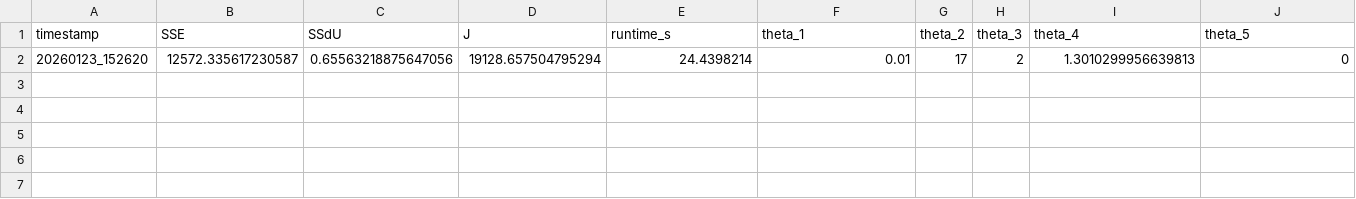
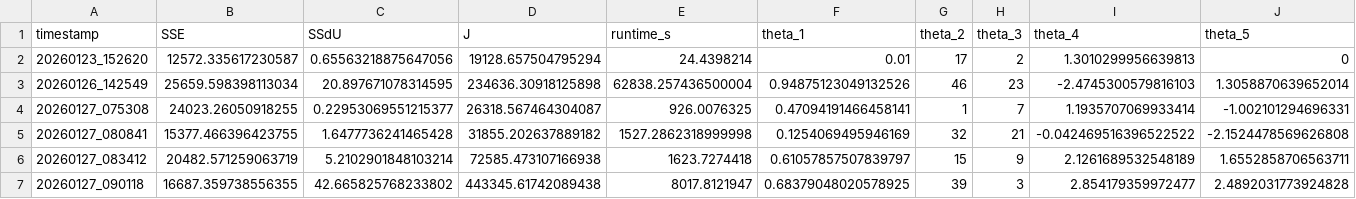
Before and after one commit to LipeCarmel-NTNU/MFBO_NMPC, a CSV file: results/results.csv, drawn as a sheet; only a part is shown; rows hold the shown columns only; the diff names each change by its address in the sheet, - before the commit and + after, or states it on an @@ line.

Commit message:
Uploading results

```diff
--- a/results/results.csv
+++ b/results/results.csv
+row 3: 20260126_142549 | 25659.598398113034 | 20.897671078314595 | 234636.30918125898 | 62838.257436500004 | 0.94875123049132526 | 46 | 23 | -2.4745300579816103 | 1.3058870639652014
+row 4: 20260127_075308 | 24023.26050918255 | 0.22953069551215377 | 26318.567464304087 | 926.0076325 | 0.47094191466458141 | 1 | 7 | 1.1935707069933414 | -1.002101294696331
+row 5: 20260127_080841 | 15377.466396423755 | 1.6477736241465428 | 31855.202637889182 | 1527.2862318999998 | 0.1254069495946169 | 32 | 21 | -0.042469516396522522 | -2.1524478569626808
+row 6: 20260127_083412 | 20482.571259063719 | 5.2102901848103214 | 72585.473107166938 | 1623.7274418 | 0.61057857507839797 | 15 | 9 | 2.1261689532548189 | 1.6552858706563711
+row 7: 20260127_090118 | 16687.359738556355 | 42.665825768233802 | 443345.61742089438 | 8017.8121947 | 0.68379048020578925 | 39 | 3 | 2.854179359972477 | 2.4892031773924828
```
Also changed, not shown: 5 other files.
